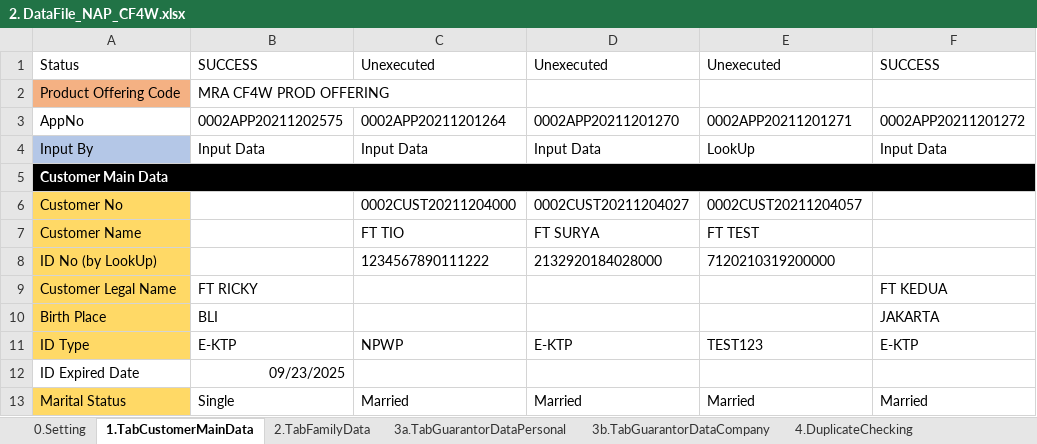
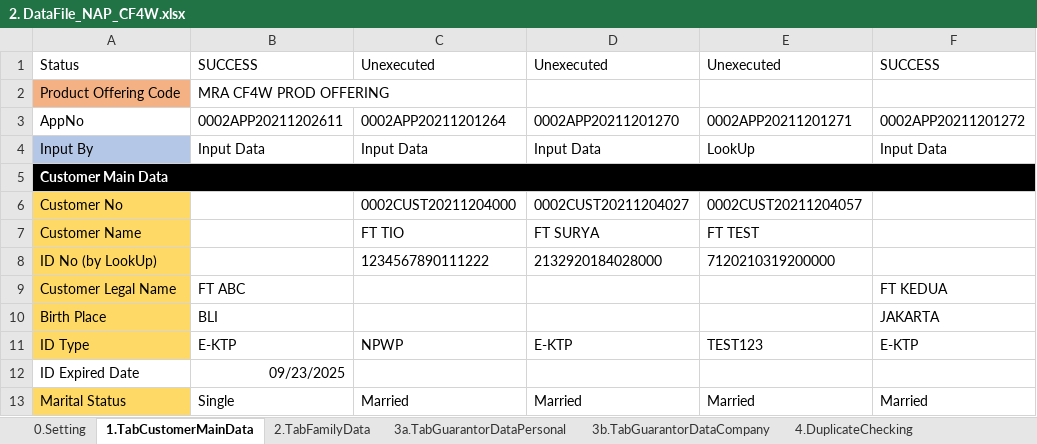
Before and after one commit to qcadins/DemoWorkflow, an Excel workbook: Excel/2. DataFile_NAP_CF4W.xlsx, sheet 1.TabCustomerMainData, drawn as a sheet; only a part is shown; values as stored, in another font and other column widths than the file's, no borders; conditional formats not drawn; the diff names each change by its address in the sheet, - before the commit and + after, or states it on an @@ line.

```diff
--- a/Excel/2. DataFile_NAP_CF4W.xlsx (sheet 1.TabCustomerMainData)
+++ b/Excel/2. DataFile_NAP_CF4W.xlsx (sheet 1.TabCustomerMainData)
-B3: 0002APP20211202575
+B3: 0002APP20211202611
-B9: FT RICKY
+B9: FT ABC
```
Also changed, not shown: 18 other files.
